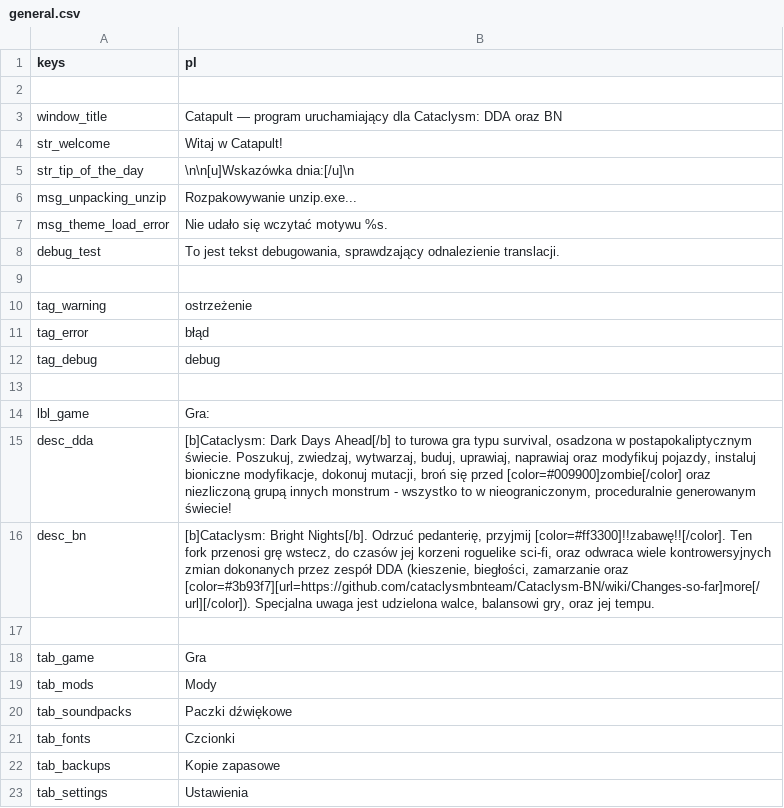
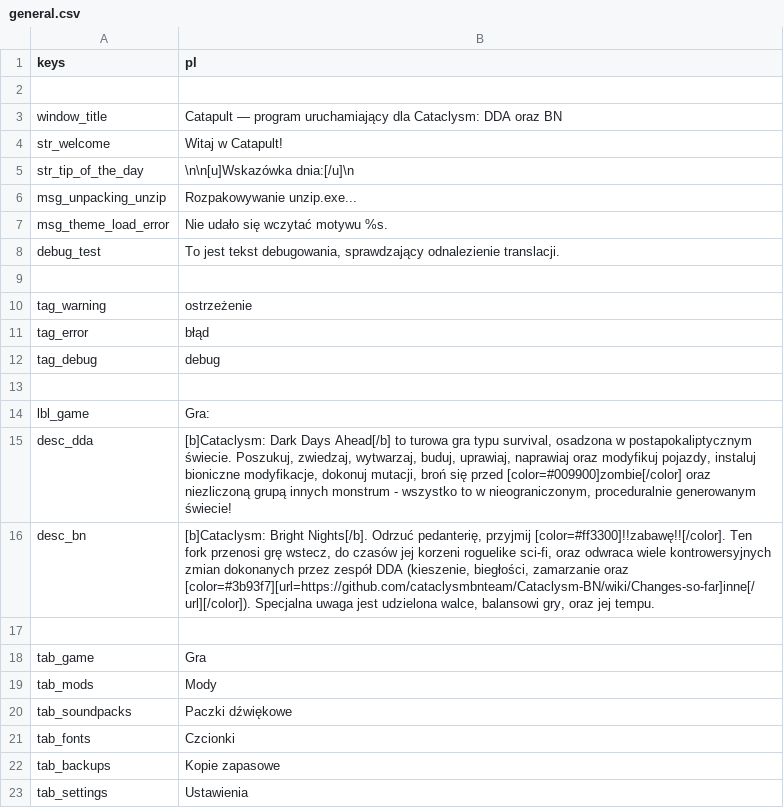
Before and after one commit to CrimsonCrossBunker/Catapult, a CSV file: text/pl/general.csv, drawn as a sheet.

Commit message:
Translate a missed word to Polish

```diff
--- a/text/pl/general.csv
+++ b/text/pl/general.csv
@@ -15,3 +15,3 @@
 "desc_dda","[b]Cataclysm: Dark Days Ahead[/b] to turowa gra typu survival, osadzona w postapokaliptycznym świecie. Poszukuj, zwiedzaj, wytwarzaj, buduj, uprawiaj, naprawiaj oraz modyfikuj pojazdy, instaluj bioniczne modyfikacje, dokonuj mutacji, broń się przed [color=#009900]zombie[/color] oraz niezliczoną grupą innych monstrum - wszystko to w nieograniczonym, proceduralnie generowanym świecie!"
-"desc_bn","[b]Cataclysm: Bright Nights[/b]. Odrzuć pedanterię, przyjmij [color=#ff3300]!!zabawę!![/color]. Ten fork przenosi grę wstecz, do czasów jej korzeni roguelike sci-fi, oraz odwraca wiele kontrowersyjnych zmian dokonanych przez zespół DDA (kieszenie, biegłości, zamarzanie oraz [color=#3b93f7][url=https://github.com/cataclysmbnteam/Cataclysm-BN/wiki/Changes-so-far]more[/url][/color]). Specjalna uwaga jest udzielona walce, balansowi gry, oraz jej tempu."
+"desc_bn","[b]Cataclysm: Bright Nights[/b]. Odrzuć pedanterię, przyjmij [color=#ff3300]!!zabawę!![/color]. Ten fork przenosi grę wstecz, do czasów jej korzeni roguelike sci-fi, oraz odwraca wiele kontrowersyjnych zmian dokonanych przez zespół DDA (kieszenie, biegłości, zamarzanie oraz [color=#3b93f7][url=https://github.com/cataclysmbnteam/Cataclysm-BN/wiki/Changes-so-far]inne[/url][/color]). Specjalna uwaga jest udzielona walce, balansowi gry, oraz jej tempu."
 ,
```
